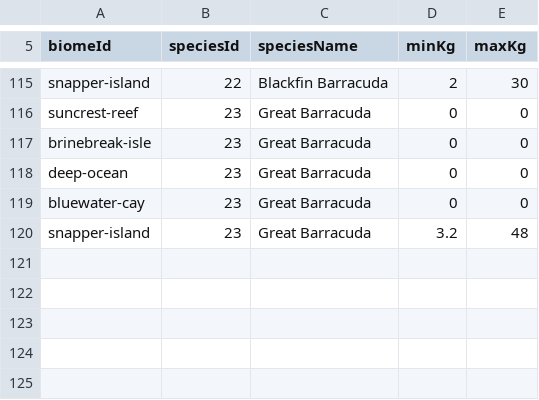
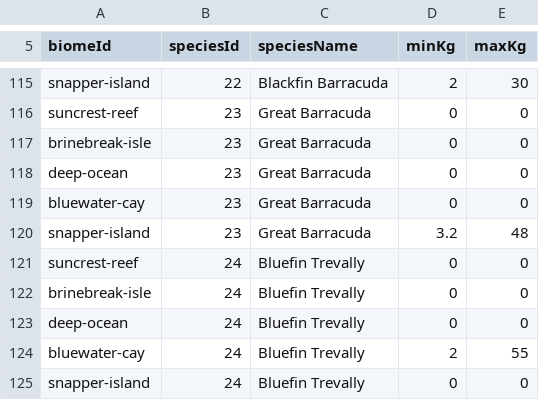
Before and after one commit to EthanL1245/3D-Android-Open-World, a CSV file: Assets/Resources/FishingTuning/BiomeFishWeights.csv, drawn as a sheet; only a part is shown, gaps mark what is left out; the diff names each change by its address in the sheet, - before the commit and + after, or states it on an @@ line.

Commit message:
Add Bluefin Trevally gameplay and biome tuning

```diff
--- a/Assets/Resources/FishingTuning/BiomeFishWeights.csv
+++ b/Assets/Resources/FishingTuning/BiomeFishWeights.csv
+row 121: suncrest-reef | 24 | Bluefin Trevally | 0 | 0
+row 122: brinebreak-isle | 24 | Bluefin Trevally | 0 | 0
+row 123: deep-ocean | 24 | Bluefin Trevally | 0 | 0
+row 124: bluewater-cay | 24 | Bluefin Trevally | 2 | 55
+row 125: snapper-island | 24 | Bluefin Trevally | 0 | 0
```
